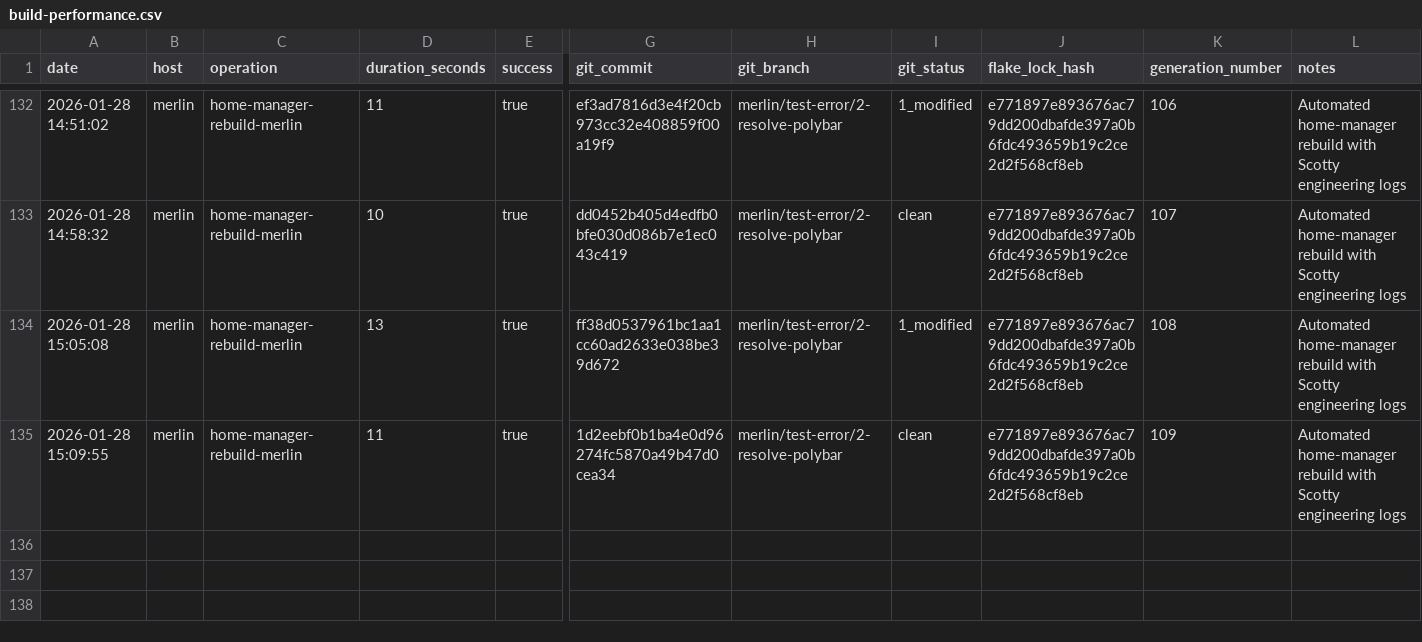
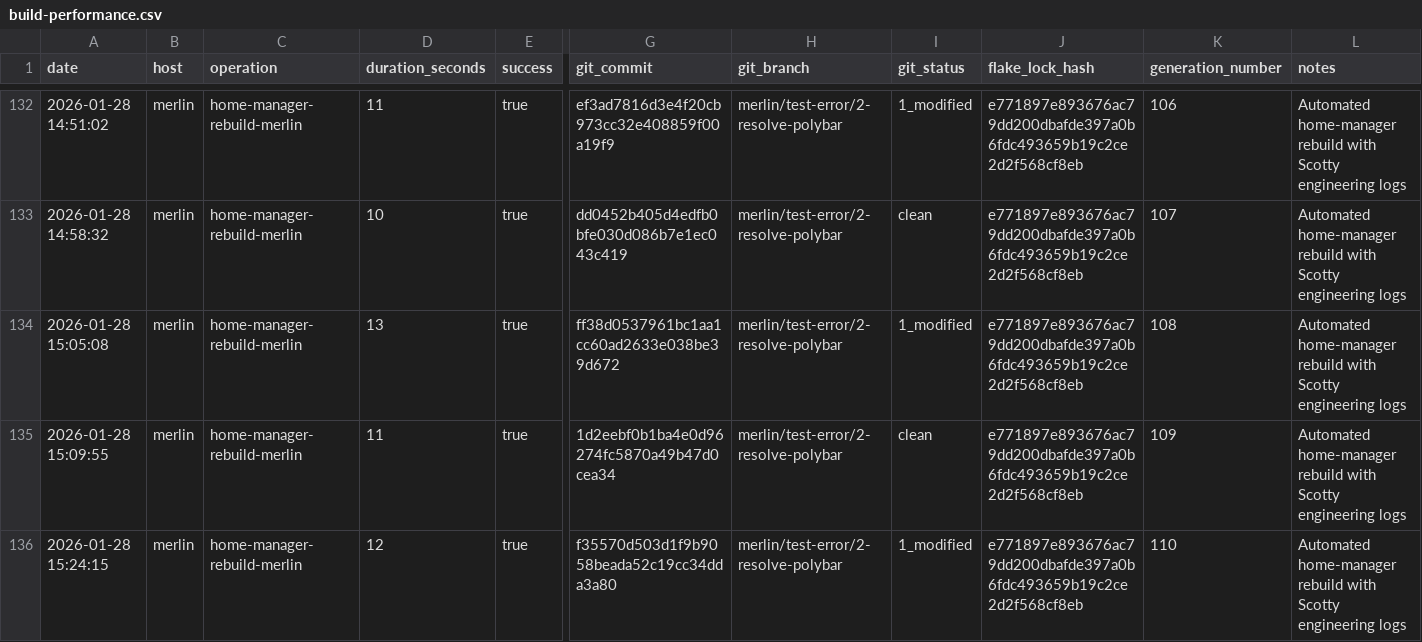
Before and after one commit to gignsky/.dotfiles, a CSV file: scottys-journal/metrics/build-performance.csv, drawn as a sheet; only a part is shown, gaps mark what is left out; rows hold the shown columns only; the diff names each change by its address in the sheet, - before the commit and + after, or states it on an @@ line.

Commit message:
gig@merlin: 2026-01-28 15:24 : id 110 -> /nix/store/1gaqs30jp1cmmd4frsjmrr5in5vqgi9g-home-manager-generation (current)

```diff
--- a/scottys-journal/metrics/build-performance.csv
+++ b/scottys-journal/metrics/build-performance.csv
+row 136: 2026-01-28 15:24:15 | merlin | home-manager-rebuild-merlin | 12 | true | f35570d503d1f9b9058beada52c19cc34dda3a80 | merlin/test-error/2-resolve-polybar | 1_modified | e771897e893676ac79dd200dbafde397a0b6fdc493659b19c2ce2d2f568cf8eb | 110 | Automated home-manager rebuild with Scotty engineering logs
```
Also changed, not shown: 2 other files.
